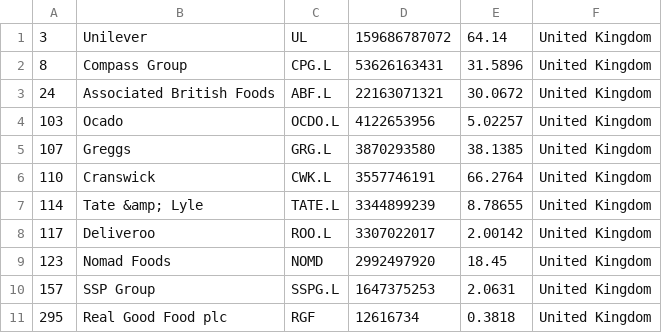
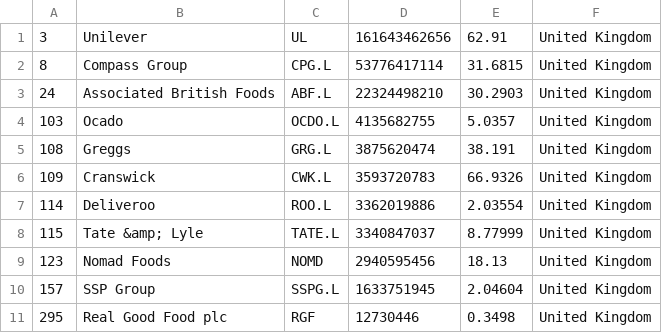
Before and after one commit to andaribu/merida-june-6-2024, a CSV file: companies_united_kingdom.csv, drawn as a sheet.

```diff
--- a/companies_united_kingdom.csv
+++ b/companies_united_kingdom.csv
@@ -1,11 +1,11 @@
-"3","Unilever","UL","159686787072","64.14","United Kingdom"
-"8","Compass Group","CPG.L","53626163431","31.5896","United Kingdom"
-"24","Associated British Foods","ABF.L","22163071321","30.0672","United Kingdom"
-"103","Ocado","OCDO.L","4122653956","5.02257","United Kingdom"
-"107","Greggs","GRG.L","3870293580","38.1385","United Kingdom"
-"110","Cranswick","CWK.L","3557746191","66.2764","United Kingdom"
-"114","Tate &amp; Lyle","TATE.L","3344899239","8.78655","United Kingdom"
-"117","Deliveroo","ROO.L","3307022017","2.00142","United Kingdom"
-"123","Nomad Foods","NOMD","2992497920","18.45","United Kingdom"
-"157","SSP Group","SSPG.L","1647375253","2.0631","United Kingdom"
-"295","Real Good Food plc","RGF","12616734","0.3818","United Kingdom"
+"3","Unilever","UL","161643462656","62.91","United Kingdom"
+"8","Compass Group","CPG.L","53776417114","31.6815","United Kingdom"
+"24","Associated British Foods","ABF.L","22324498210","30.2903","United Kingdom"
+"103","Ocado","OCDO.L","4135682755","5.0357","United Kingdom"
+"108","Greggs","GRG.L","3875620474","38.191","United Kingdom"
+"109","Cranswick","CWK.L","3593720783","66.9326","United Kingdom"
+"114","Deliveroo","ROO.L","3362019886","2.03554","United Kingdom"
+"115","Tate &amp; Lyle","TATE.L","3340847037","8.77999","United Kingdom"
+"123","Nomad Foods","NOMD","2940595456","18.13","United Kingdom"
+"157","SSP Group","SSPG.L","1633751945","2.04604","United Kingdom"
+"295","Real Good Food plc","RGF","12730446","0.3498","United Kingdom"
```
Also changed, not shown: companies_france.csv, companies_germany.csv, 1 other file.
